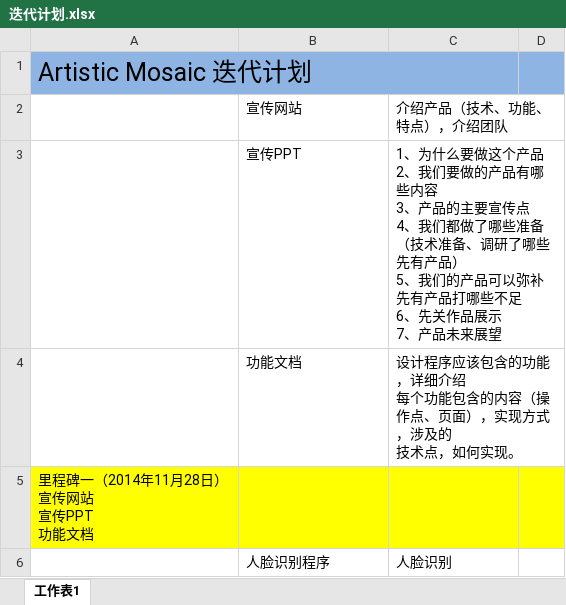
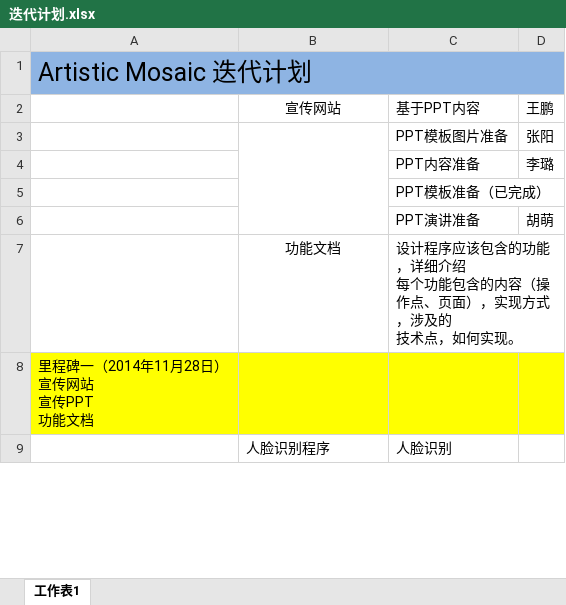
Before and after one commit to turbozhangy/Artistic-Mosaic, an Excel workbook: Plan/迭代计划.xlsx, sheet 工作表1, drawn as a sheet; only a part is shown; values as stored, in another font and other column widths than the file's, no borders; removed rows and columns are numbered as before the commit, all else as after; ↵ is a line break in a cell; the diff names each change by its address in the sheet, - before the commit and + after, or states it on an @@ line.

```diff
--- a/Plan/迭代计划.xlsx (sheet 工作表1)
+++ b/Plan/迭代计划.xlsx (sheet 工作表1)
-A1:C1 merged
+A1:D1 merged
-row 2:  | 宣传网站 | 介绍产品（技术、功能、特点），介绍团队
-row 3:  | 宣传PPT | 1、为什么要做这个产品 ↵ 2、我们要做的产品有哪些内容 ↵ 3、产品的主要宣传点 ↵ 4、我们都做了哪些准备（技术准备、调研了哪些先有产品） ↵ 5、我们的产品可以弥补先有产品打哪些不足 ↵ 6、先关作品展示 ↵ 7、产品未来展望
+row 2:  | 宣传网站 | 基于PPT内容 | 王鹏
+row 3:  |  | PPT模板图片准备 | 张阳
+row 4:  |  | PPT内容准备 | 李璐
+row 5:  |  | PPT模板准备（已完成）
+row 6:  |  | PPT演讲准备 | 胡萌
-B7 alignment: left
+B7 alignment: center
```
Also changed, not shown: 6 other files.
